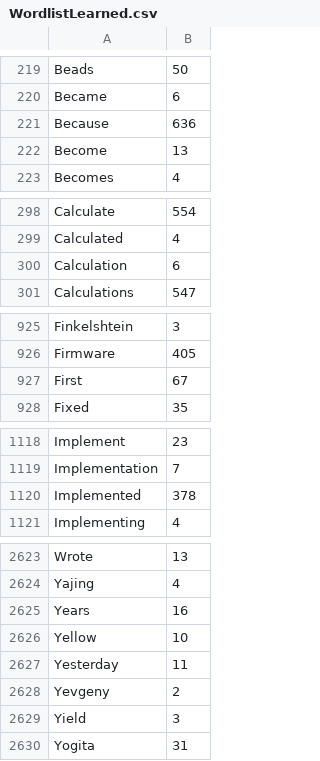
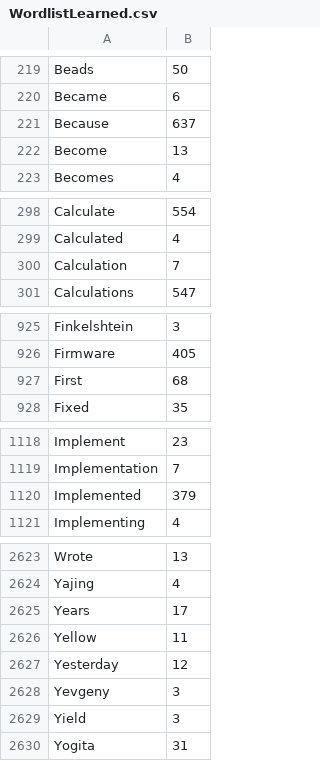
Before and after one commit to pa-0/TypingAid-ah1, a CSV file: Source/WordlistLearned.csv, drawn as a sheet; only a part is shown, gaps mark what is left out; the diff covers the shown part only.

```diff
--- a/Source/WordlistLearned.csv
+++ b/Source/WordlistLearned.csv
@@ -220,3 +220,3 @@ Beads,50
 Became,6
-Because,636
+Because,637
 Become,13
@@ -299,3 +299,3 @@ Calculate,554
 Calculated,4
-Calculation,6
+Calculation,7
 Calculations,547
@@ -926,3 +926,3 @@ Finkelshtein,3
 Firmware,405
-First,67
+First,68
 Fixed,35
@@ -1119,3 +1119,3 @@ Implement,23
 Implementation,7
-Implemented,378
+Implemented,379
 Implementing,4
@@ -2624,6 +2624,6 @@ Wrote,13
 Yajing,4
-Years,16
-Yellow,10
-Yesterday,11
-Yevgeny,2
+Years,17
+Yellow,11
+Yesterday,12
+Yevgeny,3
 Yield,3
```
Also changed, not shown: 6 edited cells elsewhere in this file, 1 other file.
